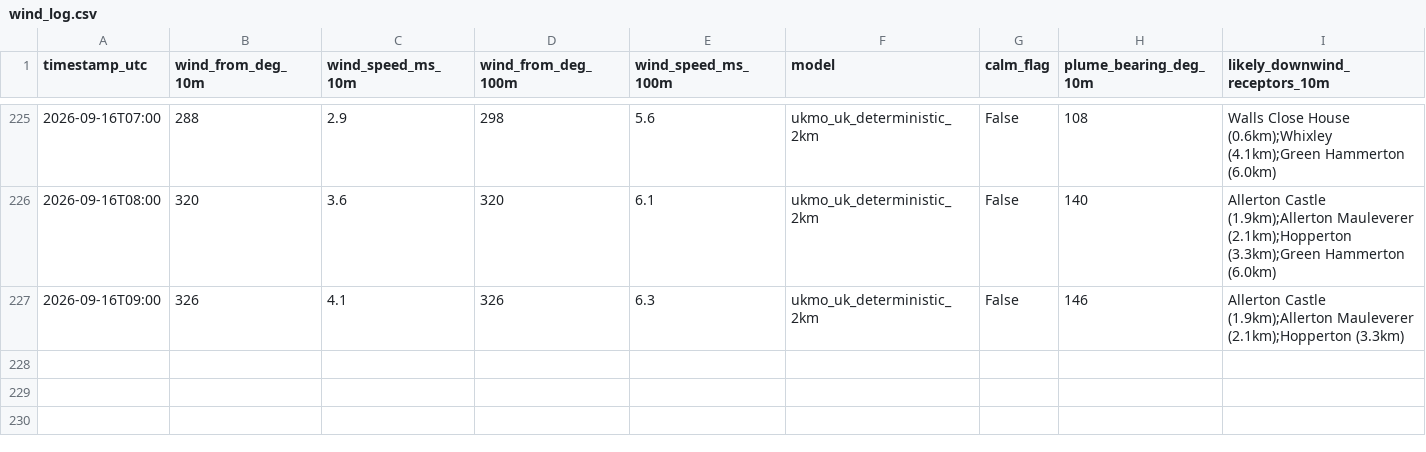
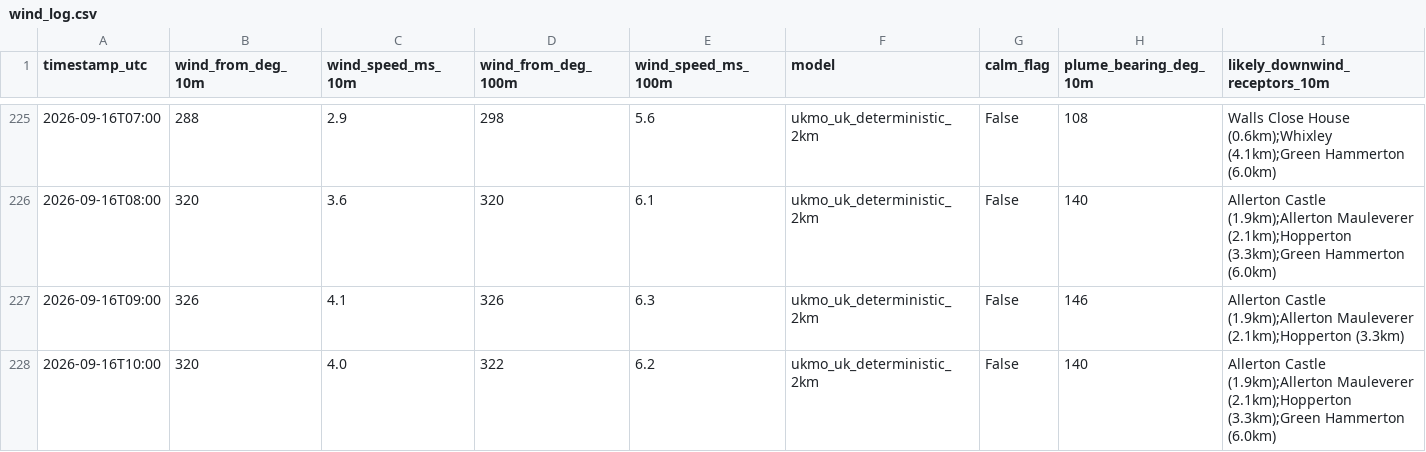
Before and after one commit to Matthew42205/awrp-wind-log, a CSV file: wind_log.csv, drawn as a sheet; only a part is shown, gaps mark what is left out; rows hold the shown columns only; the diff names each change by its address in the sheet, - before the commit and + after, or states it on an @@ line.

```diff
--- a/wind_log.csv
+++ b/wind_log.csv
+row 228: 2026-09-16T10:00 | 320 | 4.0 | 322 | 6.2 | ukmo_uk_deterministic_2km | False | 140 | Allerton Castle (1.9km);Allerton Mauleverer (2.1km);Hopperton (3.3km);Green Hammerton (6.0km)
```
